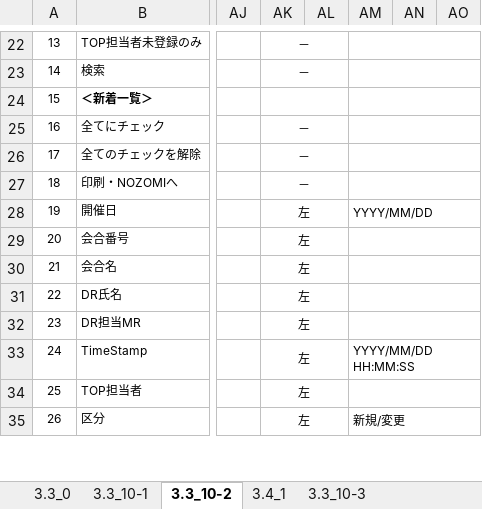
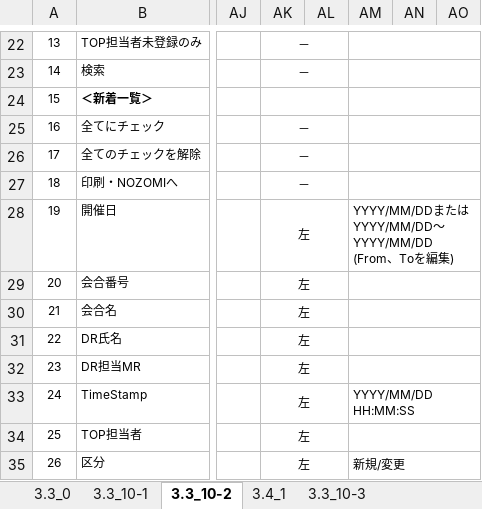
Before and after one commit to MakoYamada/pj_monolith, an Excel workbook: 20 開発資料/02.画面、帳票設計/画面レイアウト(05_新着 交通・宿泊手配一覧).xlsx, sheet 3.3_10-2, drawn as a sheet; only a part is shown, gaps mark what is left out; values as stored, in another font and other column widths than the file's, no borders; ↵ is a line break in a cell; the diff names each change by its address in the sheet, - before the commit and + after, or states it on an @@ line.

Commit message:
Vss2Git

```diff
--- a/20 開発資料/02.画面、帳票設計/画面レイアウト(05_新着 交通・宿泊手配一覧).xlsx (sheet 3.3_10-2)
+++ b/20 開発資料/02.画面、帳票設計/画面レイアウト(05_新着 交通・宿泊手配一覧).xlsx (sheet 3.3_10-2)
-AM28: YYYY/MM/DD
+AM28: YYYY/MM/DDまたはYYYY/MM/DD～YYYY/MM/DD ↵ (From、Toを編集)
```
